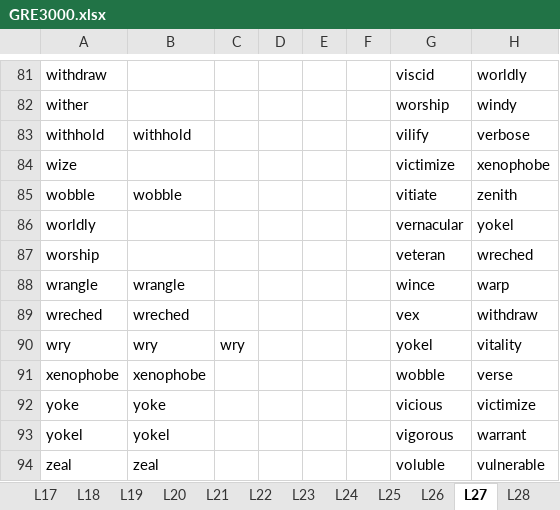
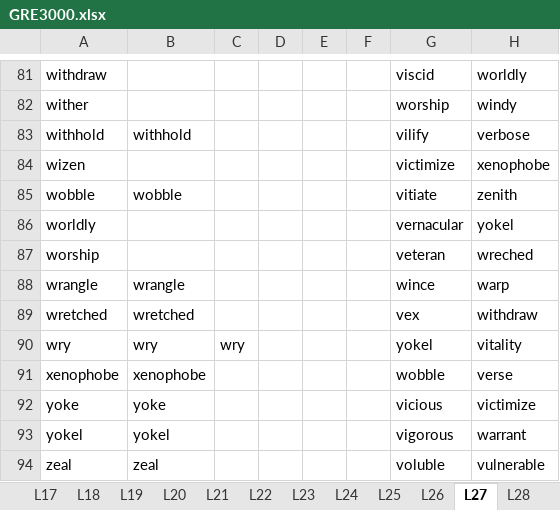
Before and after one commit to hfthair/gre_prepare, an Excel workbook: gre3000/GRE3000.xlsx, sheet L27, drawn as a sheet; only a part is shown, gaps mark what is left out; values as stored, in another font and other column widths than the file's, no borders; charts and pictures and table styles not drawn; the diff names each change by its address in the sheet, - before the commit and + after, or states it on an @@ line.

```diff
--- a/gre3000/GRE3000.xlsx (sheet L27)
+++ b/gre3000/GRE3000.xlsx (sheet L27)
-A84: wize
+A84: wizen
-A89: wreched
+A89: wretched
-B89: wreched
+B89: wretched
```
Also changed, not shown: sheet L30, sheet L17, sheet L21, sheet L24, sheet L23, sheet L20, 2 more sheets, 2 other files.
